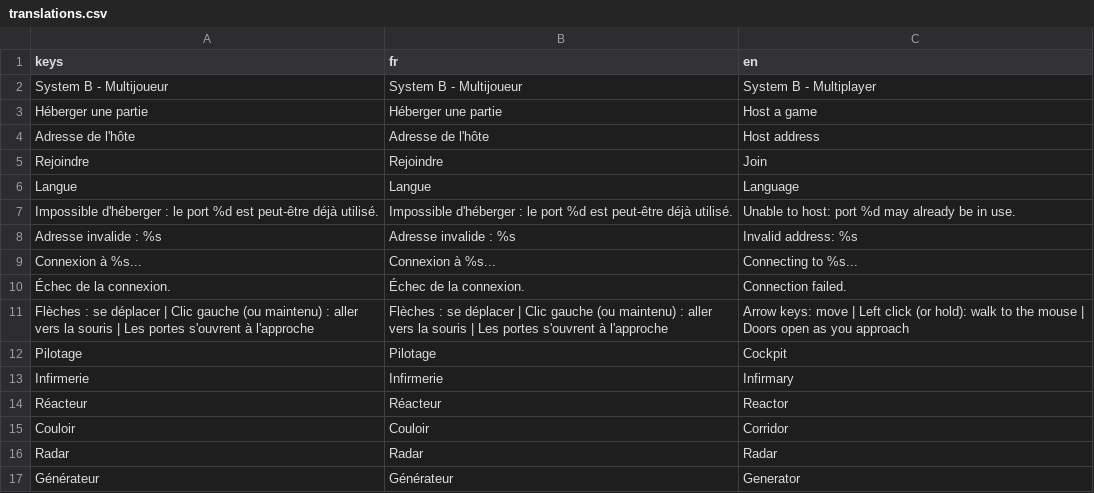
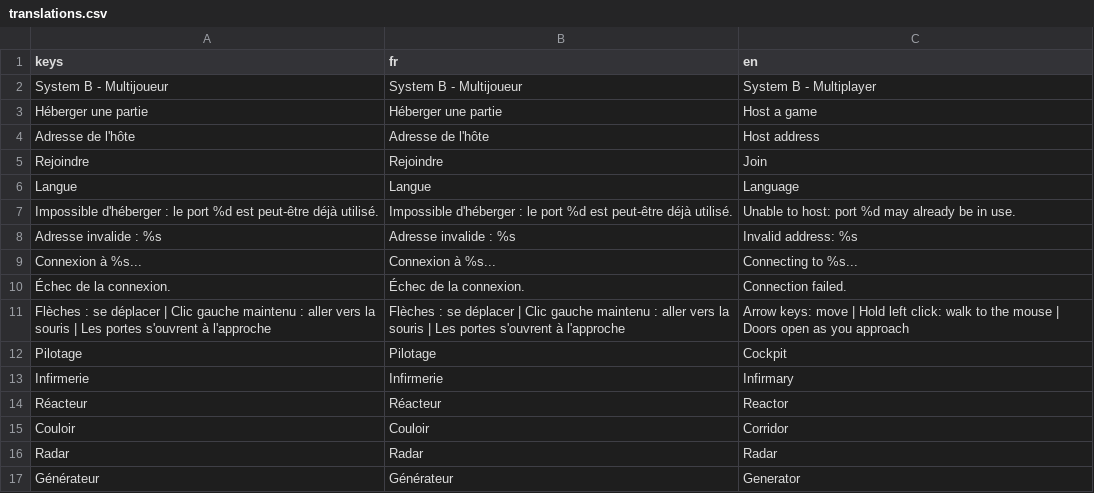
Before and after one commit to Astropong/System_B, a CSV file: i18n/translations.csv, drawn as a sheet; only a part is shown.

```diff
--- a/i18n/translations.csv
+++ b/i18n/translations.csv
@@ -10,3 +10,3 @@ keys,fr,en
 "Échec de la connexion.","Échec de la connexion.","Connection failed."
-"Flèches : se déplacer   |   Clic gauche (ou maintenu) : aller vers la souris   |   Les portes s'ouvrent à l'approche","Flèches : se déplacer   |   Clic gauche (ou maintenu) : aller vers la souris   |   Les portes s'ouvrent à l'approche","Arrow keys: move   |   Left click (or hold): walk to the mouse   |   Doors open as you approach"
+"Flèches : se déplacer   |   Clic gauche maintenu : aller vers la souris   |   Les portes s'ouvrent à l'approche","Flèches : se déplacer   |   Clic gauche maintenu : aller vers la souris   |   Les portes s'ouvrent à l'approche","Arrow keys: move   |   Hold left click: walk to the mouse   |   Doors open as you approach"
 "Pilotage","Pilotage","Cockpit"
```
Also changed, not shown: 5 other files.
